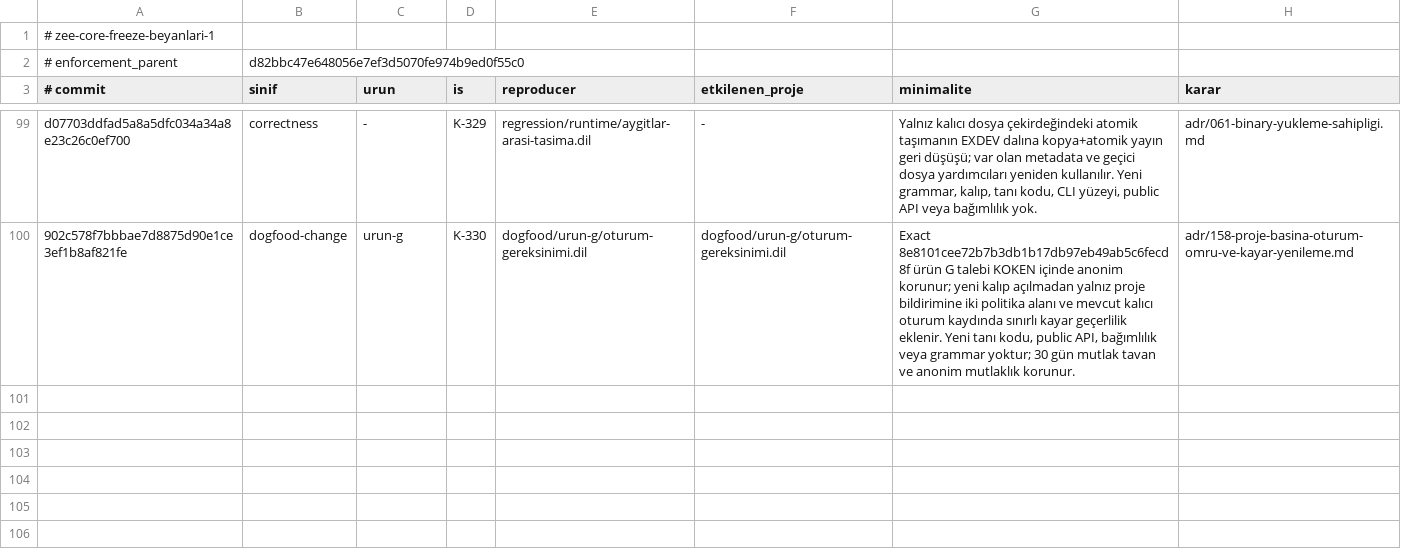
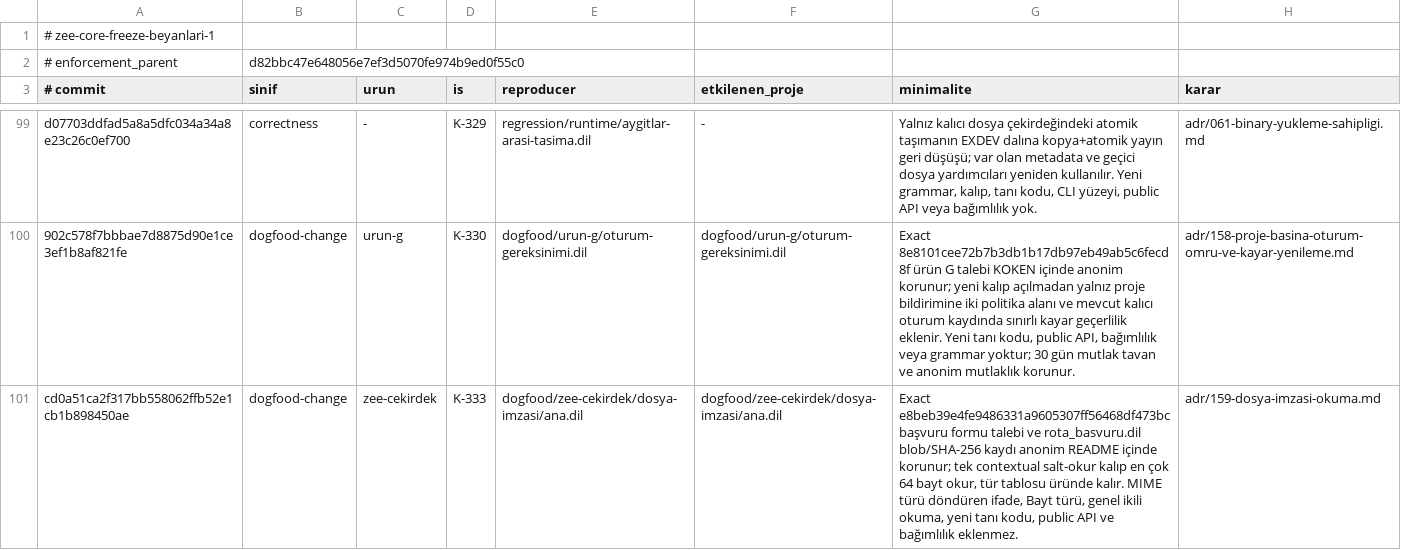
Before and after one commit to merbay-erp/zee, a TSV file: docs/core-freeze-beyanlari-v1.tsv, drawn as a sheet; only a part is shown, gaps mark what is left out; the diff names each change by its address in the sheet, - before the commit and + after, or states it on an @@ line.

```diff
--- a/docs/core-freeze-beyanlari-v1.tsv
+++ b/docs/core-freeze-beyanlari-v1.tsv
+row 101: cd0a51ca2f317bb558062ffb52e1cb1b898450ae | dogfood-change | zee-cekirdek | K-333 | dogfood/zee-cekirdek/dosya-imzasi/ana.dil | dogfood/zee-cekirdek/dosya-imzasi/ana.dil | Exact e8beb39e4fe9486331a9605307ff56468df473bc başvuru formu talebi ve rota_basvuru.dil blob/SHA-256 kaydı anonim README içinde korunur; tek contextual salt-okur kalıp en çok 64 bayt okur, tür tablosu üründe kalır. MIME türü döndüren ifade, Bayt türü, genel ikili okuma, yeni tanı kodu, public API ve bağımlılık eklenmez. | adr/159-dosya-imzasi-okuma.md
```
Also changed, not shown: docs/compiler-degisiklik-beyanlari-v1.tsv, 1 other file.
